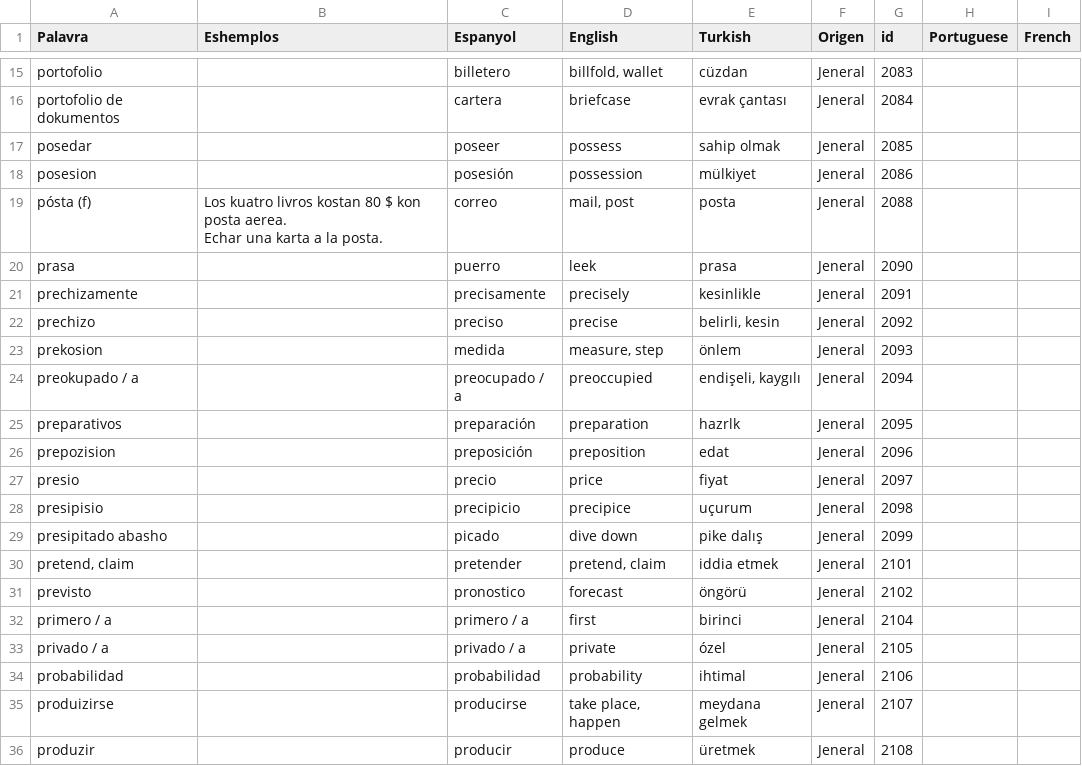
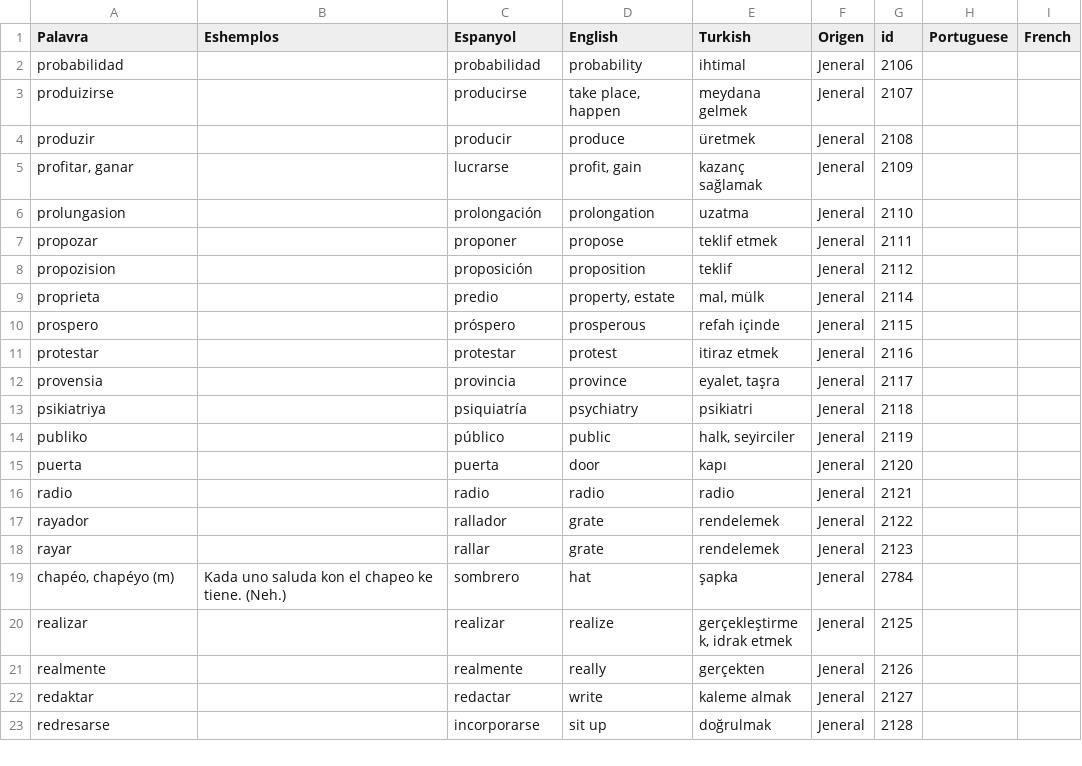
Before and after one commit to kantoniko/ladino-diksionaryo-data, a CSV file: biervos.csv, drawn as a sheet; only a part is shown, gaps mark what is left out; the shorter side is filled out with more unchanged rows; ↵ is a line break in a cell; the diff covers the shown part only; the diff names each change by its address in the sheet, - before the commit and + after, or states it on an @@ line.

```diff
--- a/biervos.csv
+++ b/biervos.csv
-row 15: portofolio |  | billetero | billfold, wallet | cüzdan | Jeneral | 2083
-row 16: portofolio de dokumentos |  | cartera | briefcase | evrak çantası | Jeneral | 2084
-row 17: posedar |  | poseer | possess | sahip olmak | Jeneral | 2085
-row 18: posesion |  | posesión | possession | mülkiyet | Jeneral | 2086
-row 19: pósta (f) | Los kuatro livros kostan 80 $ kon posta aerea. ↵ Echar una karta a la posta. | correo | mail, post | posta | Jeneral | 2088
-row 20: prasa |  | puerro | leek | prasa | Jeneral | 2090
-row 21: prechizamente |  | precisamente | precisely | kesinlikle | Jeneral | 2091
-row 22: prechizo |  | preciso | precise | belirli, kesin | Jeneral | 2092
-row 23: prekosion |  | medida | measure, step | önlem | Jeneral | 2093
-row 24: preokupado / a |  | preocupado / a | preoccupied | endişeli, kaygılı | Jeneral | 2094
-row 25: preparativos |  | preparación | preparation | hazrlk | Jeneral | 2095
-row 26: prepozision |  | preposición | preposition | edat | Jeneral | 2096
-row 27: presio |  | precio | price | fiyat | Jeneral | 2097
-row 28: presipisio |  | precipicio | precipice | uçurum | Jeneral | 2098
-row 29: presipitado abasho |  | picado | dive down | pike dalış | Jeneral | 2099
-row 30: pretend, claim |  | pretender | pretend, claim | iddia etmek | Jeneral | 2101
-row 31: previsto |  | pronostico | forecast | öngörü | Jeneral | 2102
-row 32: primero / a |  | primero / a | first | birinci | Jeneral | 2104
-row 33: privado / a |  | privado / a | private | ózel | Jeneral | 2105
```
Also changed, not shown: 13 removed rows elsewhere in this file, 32 other files.
